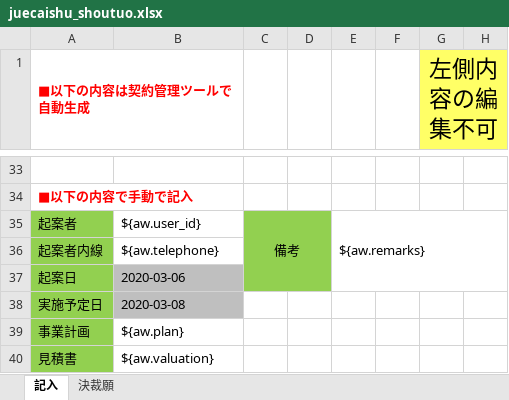
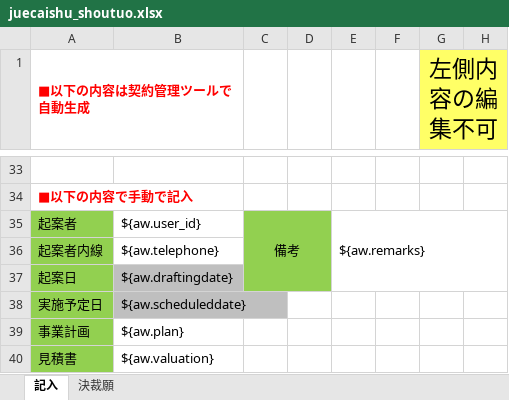
Before and after one commit to zhangtianciAnt/newparkcloud, an Excel workbook: controller/src/main/resources/jxls_templates/juecaishu_shoutuo.xlsx, sheet 記入, drawn as a sheet; only a part is shown, gaps mark what is left out; values as stored, in another font and other column widths than the file's, no borders; the diff names each change by its address in the sheet, - before the commit and + after, or states it on an @@ line.

```diff
--- a/controller/src/main/resources/jxls_templates/juecaishu_shoutuo.xlsx (sheet 記入)
+++ b/controller/src/main/resources/jxls_templates/juecaishu_shoutuo.xlsx (sheet 記入)
-B37: 2020-03-06
+B37: ${aw.draftingdate}
-B38: 2020-03-08
+B38: ${aw.scheduleddate}
```
Also changed, not shown: sheet 決裁願, controller/src/main/resources/jxls_templates/juecaishu_weituo.xlsx.
